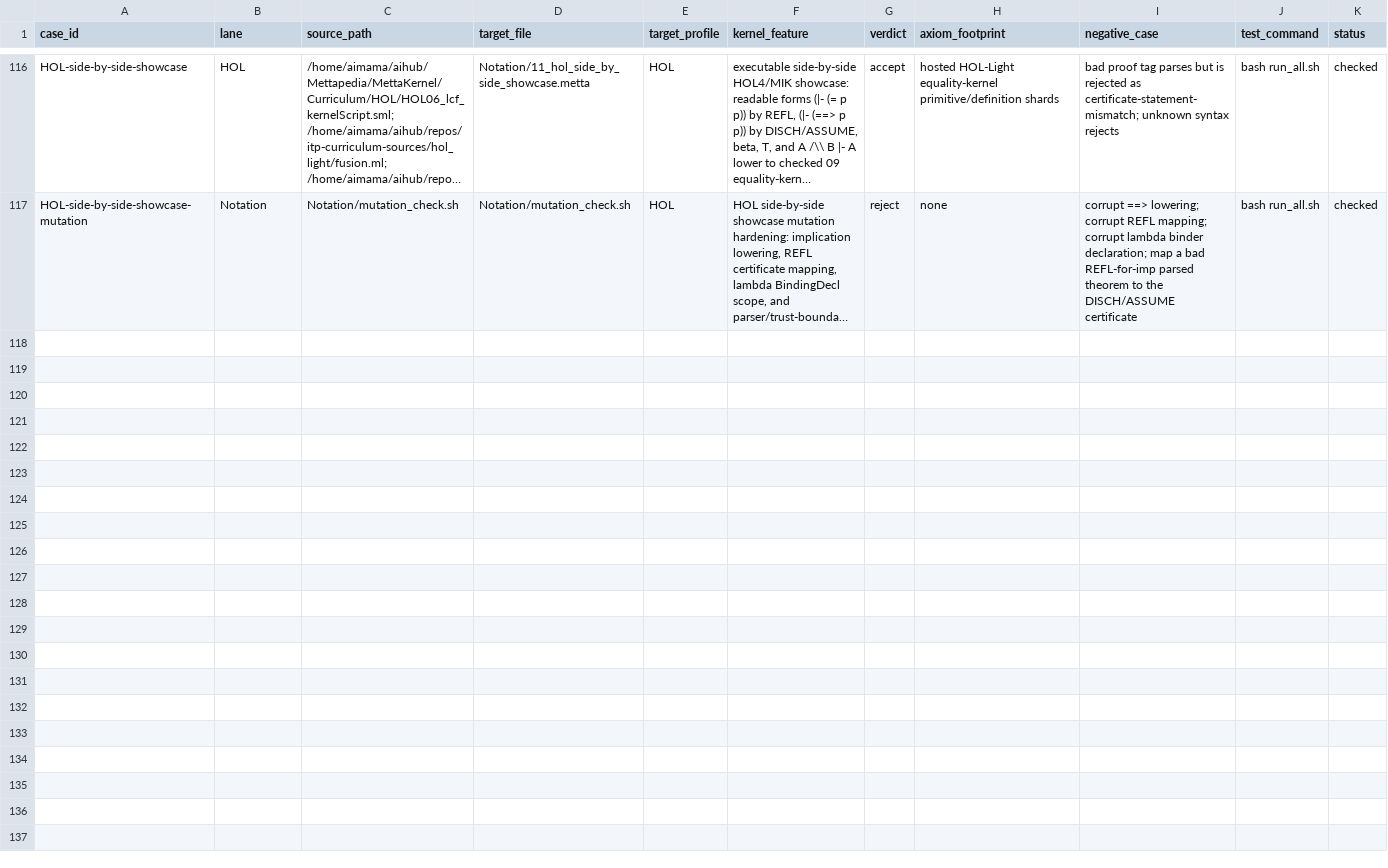
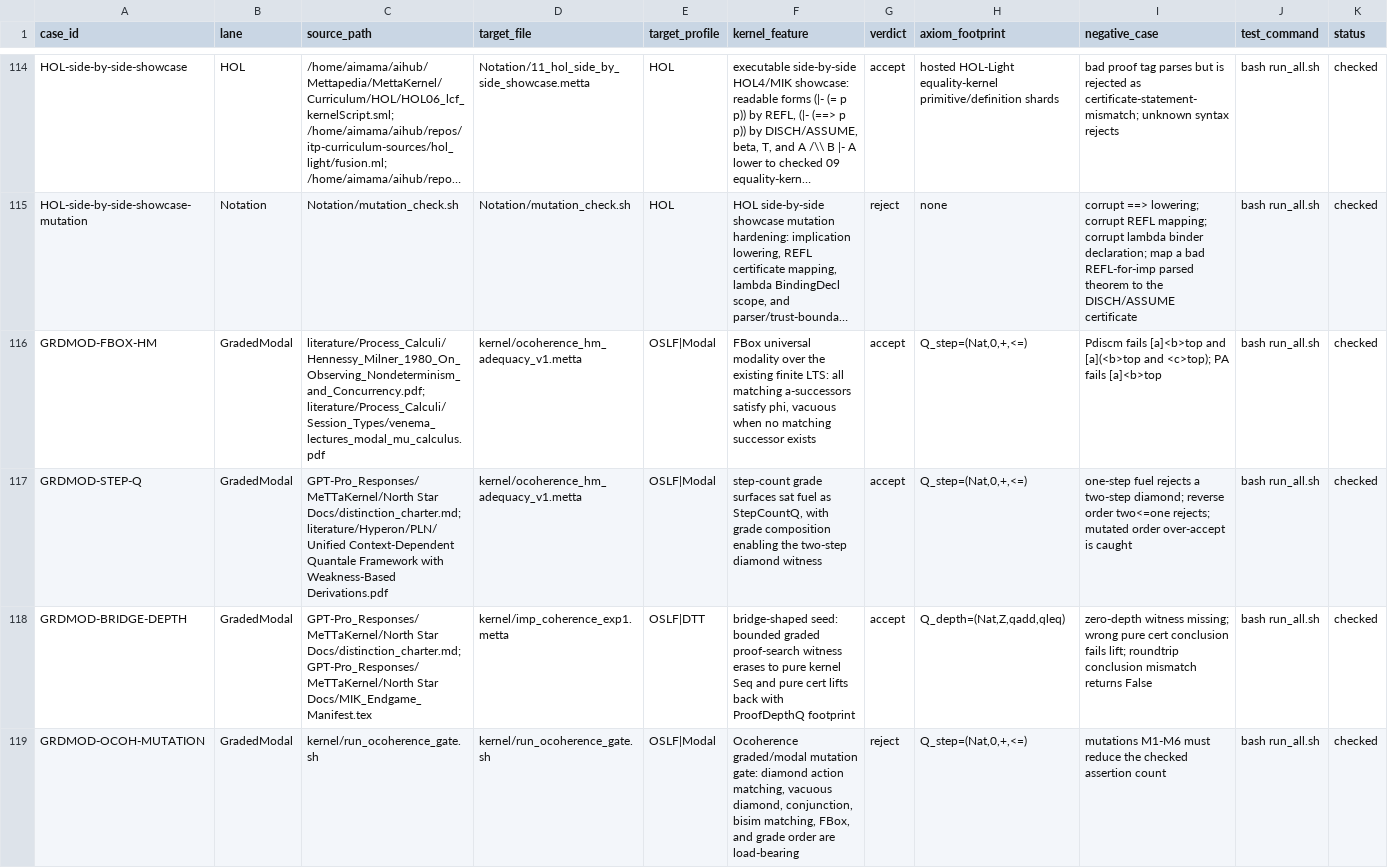
Before and after one commit to zariuq/MeTTapedia, a TSV file: MettaKernel/Curriculum/oracle_cases.tsv, drawn as a sheet; only a part is shown, gaps mark what is left out; long unchanged cells end in …; rows hold the shown columns only; the diff covers the shown part only; the diff names each change by its address in the sheet, - before the commit and + after, or states it on an @@ line.

Commit message:
Bank LeaTTa DIndG conv inversion bridges

```diff
--- a/MettaKernel/Curriculum/oracle_cases.tsv
+++ b/MettaKernel/Curriculum/oracle_cases.tsv
+row 116: GRDMOD-FBOX-HM | GradedModal | literature/Process_Calculi/Hennessy_Milner_1980_On_Observing_Nondeterminism_and_Concurrency.pdf; literature/Process_Calculi/Session_Types/venema_lectures_modal_mu_calculus.pdf | kernel/ocoherence_hm_adequacy_v1.metta | OSLF|Modal | FBox universal modality over the existing finite LTS: all matching a-successors satisfy phi, vacuous when no matching successor exists | accept | Q_step=(Nat,0,+,<=) | Pdiscm fails [a]<b>top and [a](<b>top and <c>top); PA fails [a]<b>top | bash run_all.sh | checked
+row 117: GRDMOD-STEP-Q | GradedModal | GPT-Pro_Responses/MeTTaKernel/North Star Docs/distinction_charter.md; literature/Hyperon/PLN/Unified Context-Dependent Quantale Framework with Weakness-Based Derivations.pdf | kernel/ocoherence_hm_adequacy_v1.metta | OSLF|Modal | step-count grade surfaces sat fuel as StepCountQ, with grade composition enabling the two-step diamond witness | accept | Q_step=(Nat,0,+,<=) | one-step fuel rejects a two-step diamond; reverse order two<=one rejects; mutated order over-accept is caught | bash run_all.sh | checked
+row 118: GRDMOD-BRIDGE-DEPTH | GradedModal | GPT-Pro_Responses/MeTTaKernel/North Star Docs/distinction_charter.md; GPT-Pro_Responses/MeTTaKernel/North Star Docs/MIK_Endgame_Manifest.tex | kernel/imp_coherence_exp1.metta | OSLF|DTT | bridge-shaped seed: bounded graded proof-search witness erases to pure kernel Seq and pure cert lifts back with ProofDepthQ footprint | accept | Q_depth=(Nat,Z,qadd,qleq) | zero-depth witness missing; wrong pure cert conclusion fails lift; roundtrip conclusion mismatch returns False | bash run_all.sh | checked
+row 119: GRDMOD-OCOH-MUTATION | GradedModal | kernel/run_ocoherence_gate.sh | kernel/run_ocoherence_gate.sh | OSLF|Modal | Ocoherence graded/modal mutation gate: diamond action matching, vacuous diamond, conjunction, bisim matching, FBox, and grade order are load-bearing | reject | Q_step=(Nat,0,+,<=) | mutations M1-M6 must reduce the checked assertion count | bash run_all.sh | checked
```
Also changed, not shown: 4 added rows, 2 removed rows and 3 edited cells elsewhere in this file, 55 other files.
